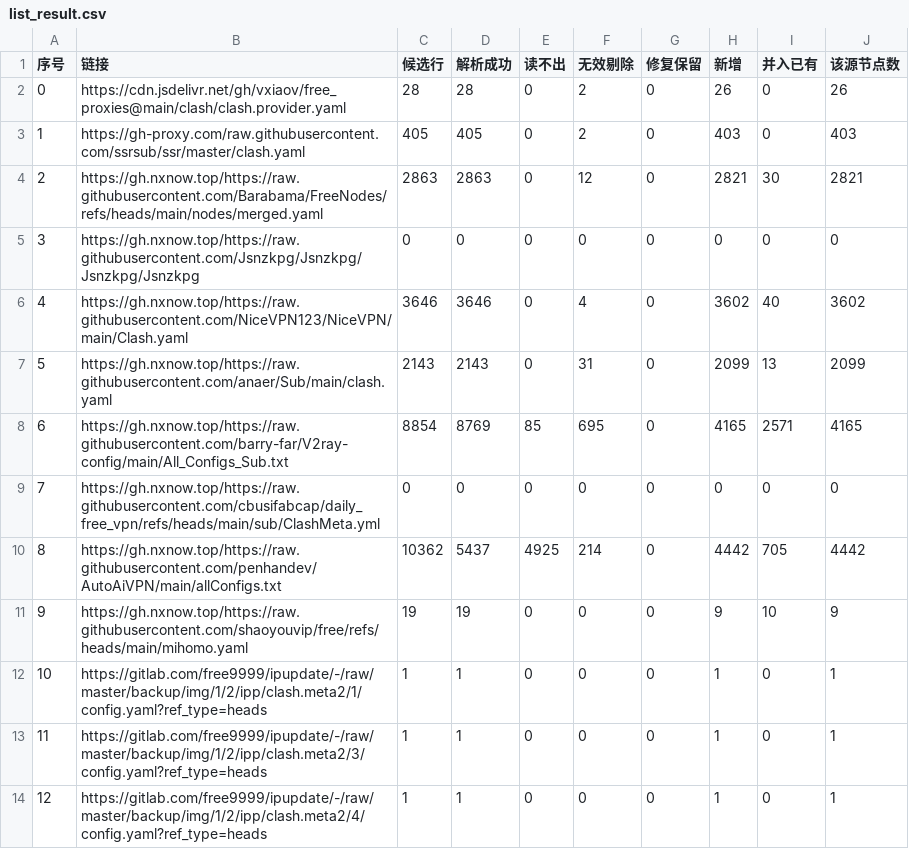
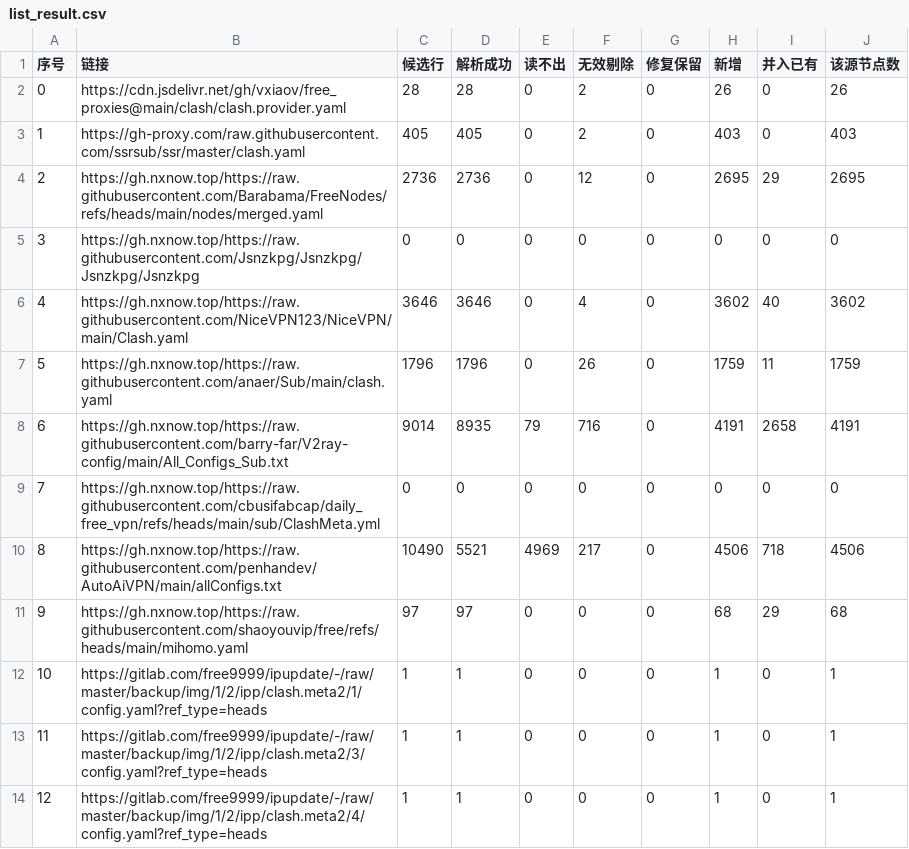
Before and after one commit to softttfc/clashcode, a CSV file: list_result.csv, drawn as a sheet; only a part is shown; the diff covers the shown part only.

```diff
--- a/list_result.csv
+++ b/list_result.csv
@@ -3,10 +3,10 @@
 1,https://gh-proxy.com/raw.githubusercontent.com/ssrsub/ssr/master/clash.yaml,405,405,0,2,0,403,0,403
-2,https://gh.nxnow.top/https://raw.githubusercontent.com/Barabama/FreeNodes/refs/heads/main/nodes/merged.yaml,2863,2863,0,12,0,2821,30,2821
+2,https://gh.nxnow.top/https://raw.githubusercontent.com/Barabama/FreeNodes/refs/heads/main/nodes/merged.yaml,2736,2736,0,12,0,2695,29,2695
 3,https://gh.nxnow.top/https://raw.githubusercontent.com/Jsnzkpg/Jsnzkpg/Jsnzkpg/Jsnzkpg,0,0,0,0,0,0,0,0
 4,https://gh.nxnow.top/https://raw.githubusercontent.com/NiceVPN123/NiceVPN/main/Clash.yaml,3646,3646,0,4,0,3602,40,3602
-5,https://gh.nxnow.top/https://raw.githubusercontent.com/anaer/Sub/main/clash.yaml,2143,2143,0,31,0,2099,13,2099
-6,https://gh.nxnow.top/https://raw.githubusercontent.com/barry-far/V2ray-config/main/All_Configs_Sub.txt,8854,8769,85,695,0,4165,2571,4165
+5,https://gh.nxnow.top/https://raw.githubusercontent.com/anaer/Sub/main/clash.yaml,1796,1796,0,26,0,1759,11,1759
+6,https://gh.nxnow.top/https://raw.githubusercontent.com/barry-far/V2ray-config/main/All_Configs_Sub.txt,9014,8935,79,716,0,4191,2658,4191
 7,https://gh.nxnow.top/https://raw.githubusercontent.com/cbusifabcap/daily_free_vpn/refs/heads/main/sub/ClashMeta.yml,0,0,0,0,0,0,0,0
-8,https://gh.nxnow.top/https://raw.githubusercontent.com/penhandev/AutoAiVPN/main/allConfigs.txt,10362,5437,4925,214,0,4442,705,4442
-9,https://gh.nxnow.top/https://raw.githubusercontent.com/shaoyouvip/free/refs/heads/main/mihomo.yaml,19,19,0,0,0,9,10,9
+8,https://gh.nxnow.top/https://raw.githubusercontent.com/penhandev/AutoAiVPN/main/allConfigs.txt,10490,5521,4969,217,0,4506,718,4506
+9,https://gh.nxnow.top/https://raw.githubusercontent.com/shaoyouvip/free/refs/heads/main/mihomo.yaml,97,97,0,0,0,68,29,68
 10,https://gitlab.com/free9999/ipupdate/-/raw/master/backup/img/1/2/ipp/clash.meta2/1/config.yaml?ref_type=heads,1,1,0,0,0,1,0,1
```
Also changed, not shown: 124 edited cells elsewhere in this file, 45 other files.
